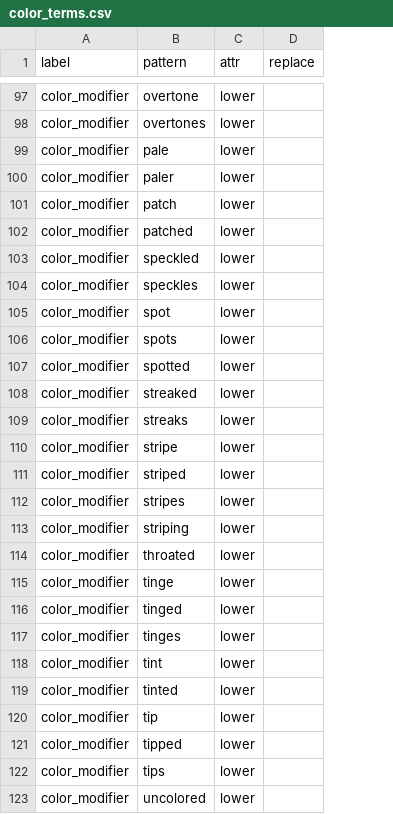
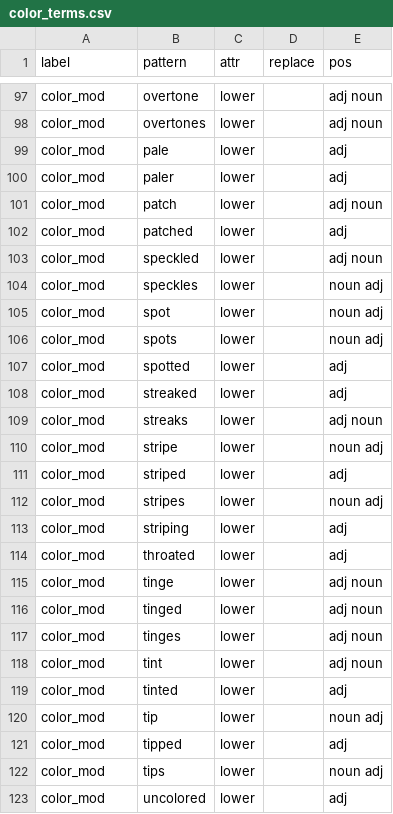
Before and after one commit to rafelafrance/traiter, a CSV file: traiter/vocabulary/color_terms.csv, drawn as a sheet; only a part is shown, gaps mark what is left out; the diff covers the shown part only; the diff names each change by its address in the sheet, - before the commit and + after, or states it on an @@ line.

```diff
--- a/traiter/vocabulary/color_terms.csv
+++ b/traiter/vocabulary/color_terms.csv
+column E (pos), rows 97-123: adj noun | adj noun | adj | adj | adj noun | adj | adj noun | noun adj | noun adj | noun adj | adj | adj | adj noun | noun adj | adj | noun adj | adj | adj | adj noun | adj noun | adj noun | adj noun | adj | noun adj | adj | noun adj | adj
-A97:A123 (label): color_modifier
+A97:A123 (label): color_mod
```
Also changed, not shown: 29 edited cells elsewhere in this file, traiter/vocabulary/animal_terms.csv, traiter/vocabulary/insect_body_terms.csv, 4 other files.
